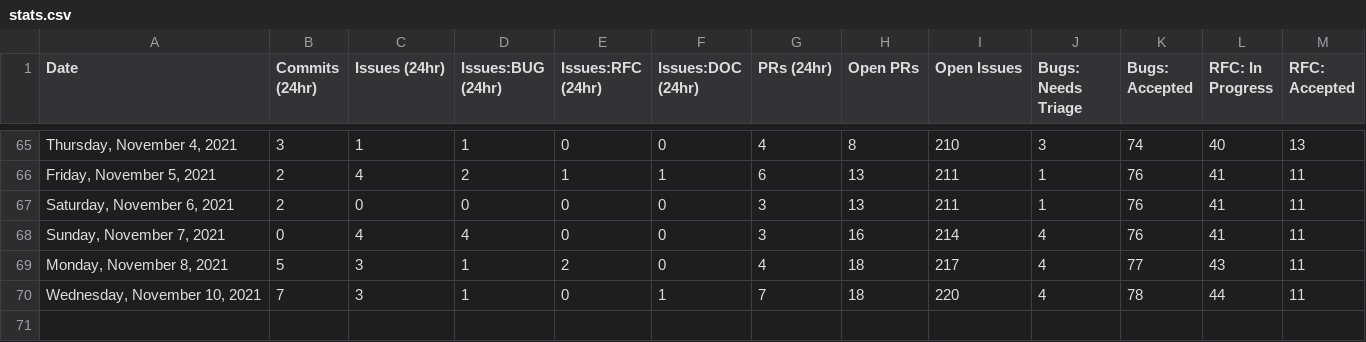
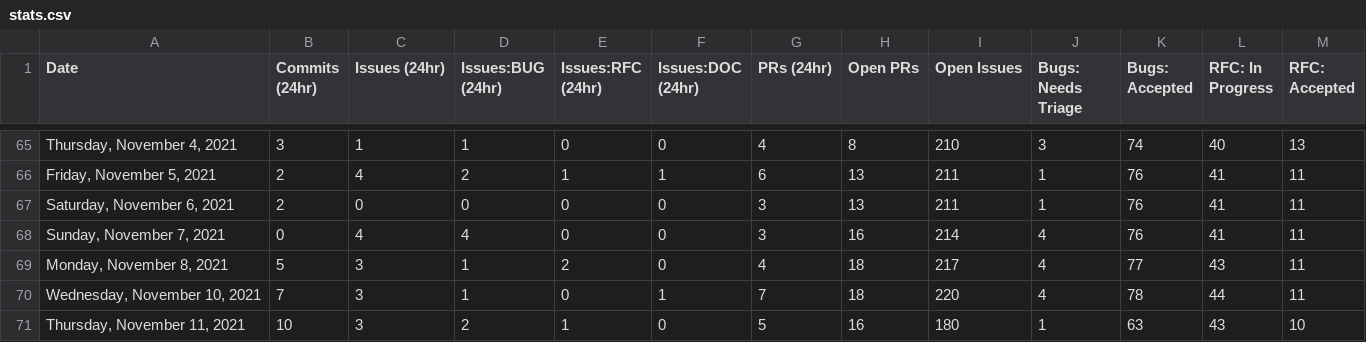
Before and after one commit to SiriousHunter/astro, a CSV file: stats/stats.csv, drawn as a sheet; only a part is shown, gaps mark what is left out; rows hold the shown columns only; the diff names each change by its address in the sheet, - before the commit and + after, or states it on an @@ line.

```diff
--- a/stats/stats.csv
+++ b/stats/stats.csv
+row 71: Thursday, November 11, 2021 | 10 | 3 | 2 | 1 | 0 | 5 | 16 | 180 | 1 | 63 | 43 | 10
```
